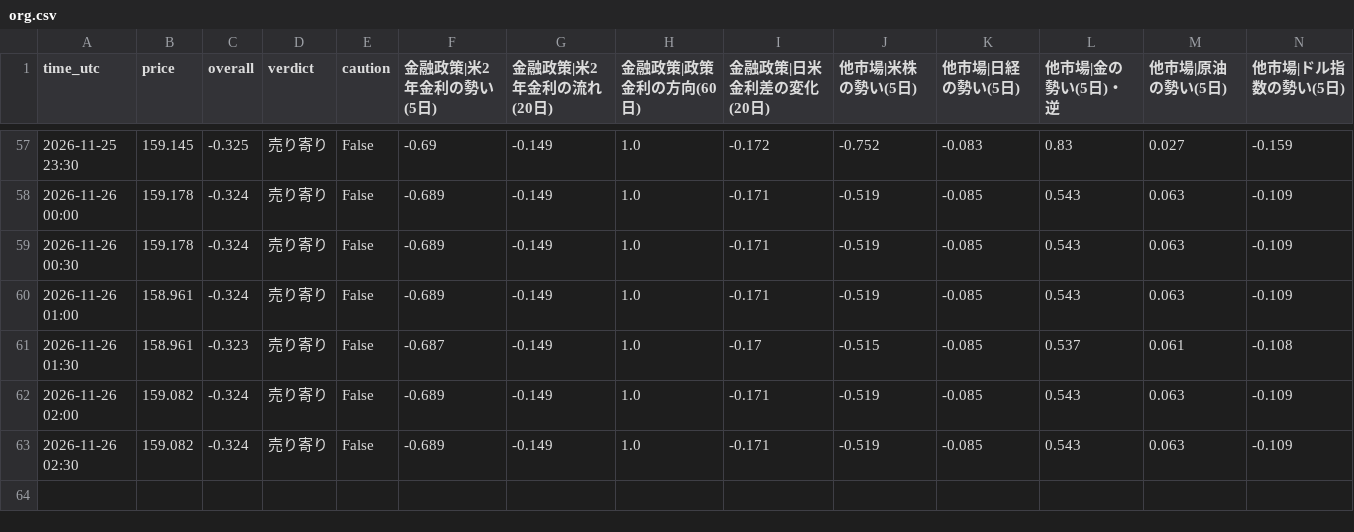
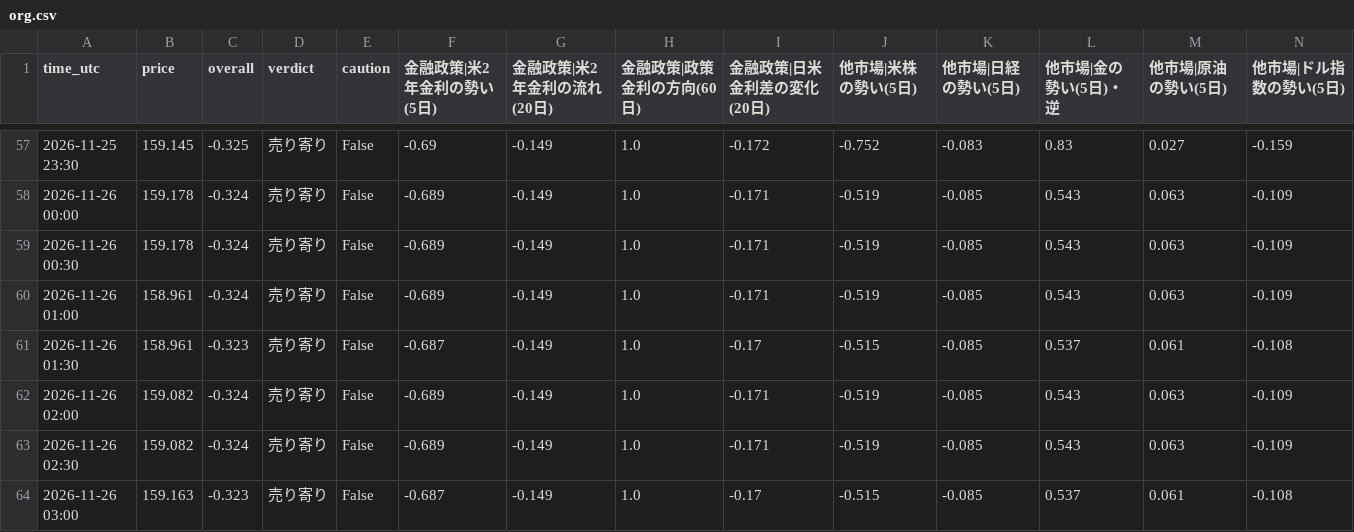
Before and after one commit to ke104-debug/fx-, a CSV file: journal/org.csv, drawn as a sheet; only a part is shown, gaps mark what is left out; rows hold the shown columns only; the diff names each change by its address in the sheet, - before the commit and + after, or states it on an @@ line.

```diff
--- a/journal/org.csv
+++ b/journal/org.csv
+row 64: 2026-11-26 03:00 | 159.163 | -0.323 | 売り寄り | False | -0.687 | -0.149 | 1.0 | -0.17 | -0.515 | -0.085 | 0.537 | 0.061 | -0.108
```
Also changed, not shown: journal/gemini_usage.csv, journal/research.csv.
